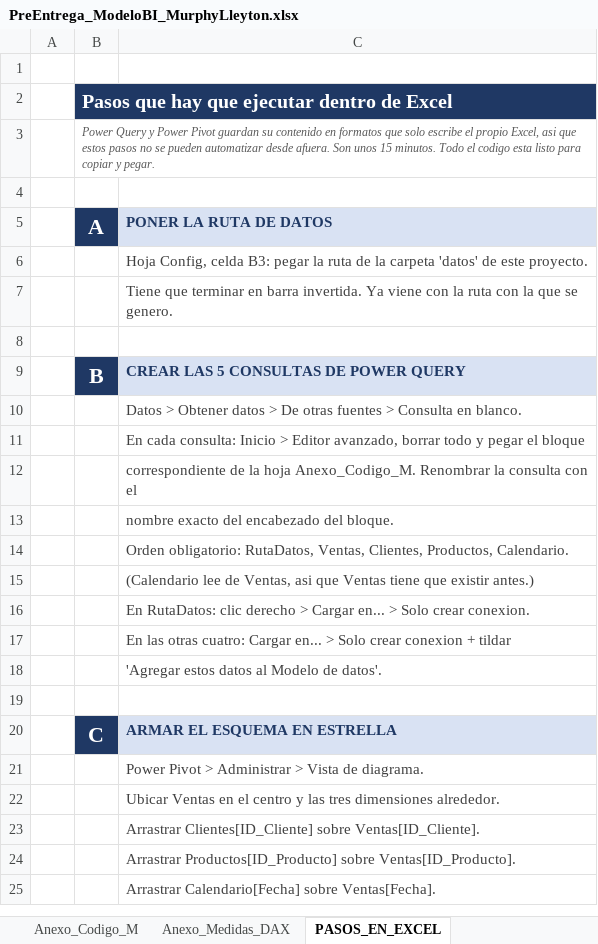
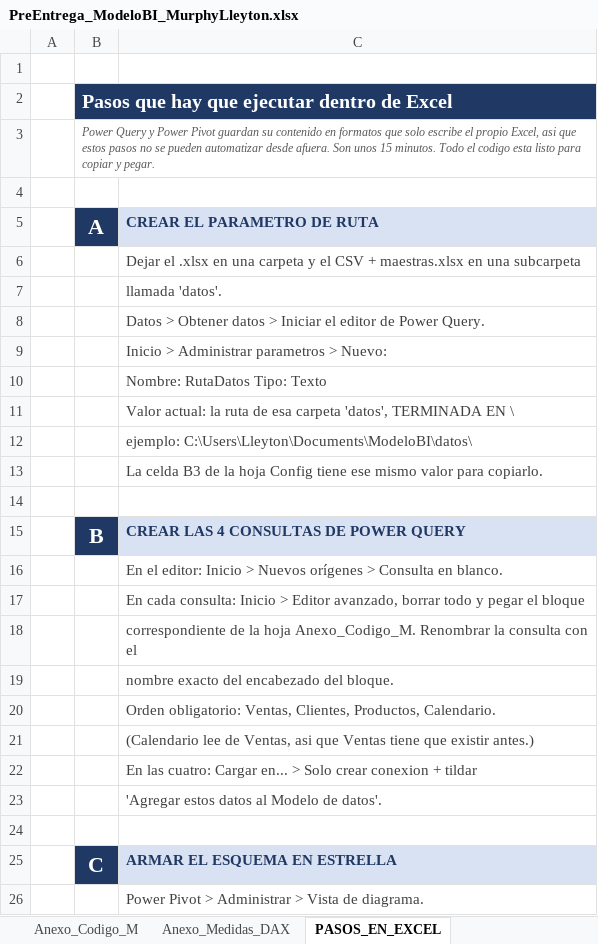
Before and after one commit to murphylleyton05-lgtm/entrega-final-coderhouse, an Excel workbook: checkpoint-modelo-bi/PreEntrega_ModeloBI_MurphyLleyton.xlsx, sheet PASOS_EN_EXCEL, drawn as a sheet; only a part is shown; the shorter side is filled out with more unchanged rows; values as stored, in another font and other column widths than the file's, no borders; removed rows and columns are numbered as before the commit, all else as after; the diff names each change by its address in the sheet, - before the commit and + after, or states it on an @@ line.

```diff
--- a/checkpoint-modelo-bi/PreEntrega_ModeloBI_MurphyLleyton.xlsx (sheet PASOS_EN_EXCEL)
+++ b/checkpoint-modelo-bi/PreEntrega_ModeloBI_MurphyLleyton.xlsx (sheet PASOS_EN_EXCEL)
-C5: PONER LA RUTA DE DATOS
+C5: CREAR EL PARAMETRO DE RUTA
-C6 (CREAR EL PARAMETRO DE RUTA): Hoja Config, celda B3: pegar la ruta de la carpeta 'datos' de este proyecto.
+C6 (CREAR EL PARAMETRO DE RUTA): Dejar el .xlsx en una carpeta y el CSV + maestras.xlsx en una subcarpeta
-C7 (CREAR EL PARAMETRO DE RUTA): Tiene que terminar en barra invertida. Ya viene con la ruta con la que se genero.
+C7 (CREAR EL PARAMETRO DE RUTA): llamada 'datos'.
+row 8:  |  | Datos > Obtener datos > Iniciar el editor de Power Query.
+row 9:  |  | Inicio > Administrar parametros > Nuevo:
+row 10:  |  | Nombre: RutaDatos Tipo: Texto
+row 11:  |  | Valor actual: la ruta de esa carpeta 'datos', TERMINADA EN \
+row 12:  |  | ejemplo: C:\Users\Lleyton\Documents\ModeloBI\datos\
+row 13:  |  | La celda B3 de la hoja Config tiene ese mismo valor para copiarlo.
-C15 (CREAR EL PARAMETRO DE RUTA): CREAR LAS 5 CONSULTAS DE POWER QUERY
+C15 (CREAR EL PARAMETRO DE RUTA): CREAR LAS 4 CONSULTAS DE POWER QUERY
-C16 (CREAR EL PARAMETRO DE RUTA): Datos > Obtener datos > De otras fuentes > Consulta…
+C16 (CREAR EL PARAMETRO DE RUTA): En el editor: Inicio > Nuevos orígenes > Consulta…
-C20 (CREAR EL PARAMETRO DE RUTA): Orden obligatorio: RutaDatos, Ventas, Clientes,…
+C20 (CREAR EL PARAMETRO DE RUTA): Orden obligatorio: Ventas, Clientes,…
-C22 (CREAR EL PARAMETRO DE RUTA): En RutaDatos: clic derecho > Cargar en... > Solo crear conexion.
+C22 (CREAR EL PARAMETRO DE RUTA): En las cuatro: Cargar en... > Solo crear conexion + tildar
-row 17:  |  | En las otras cuatro: Cargar en... > Solo crear conexion + tildar
```
Also changed, not shown: sheet Anexo_Codigo_M, sheet Config, 5 other files.
